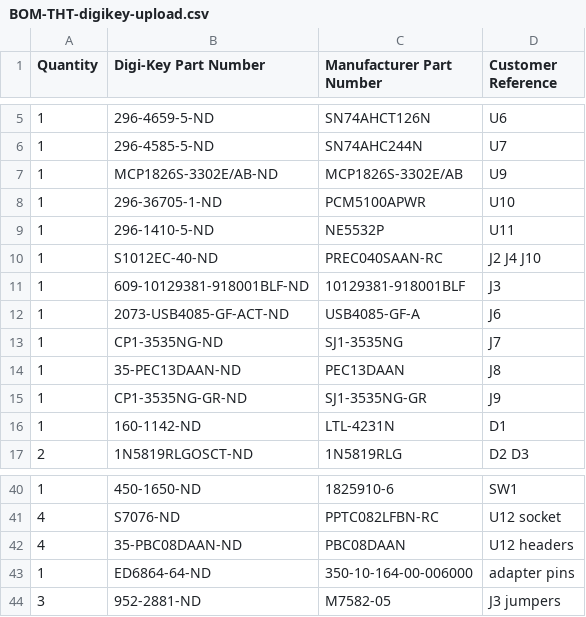
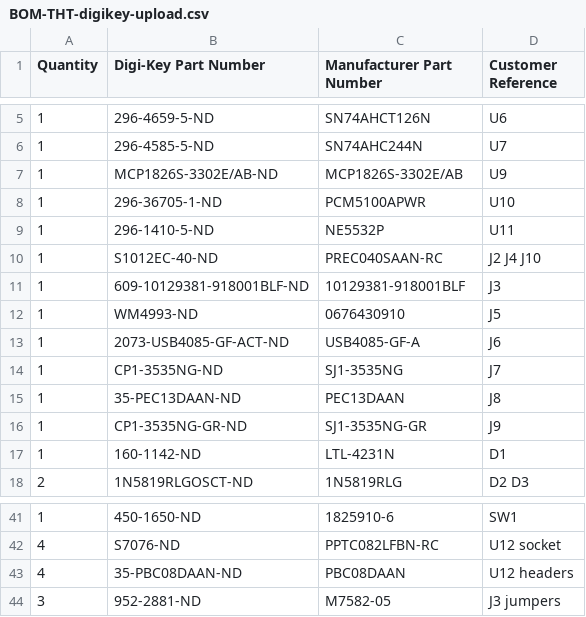
Before and after one commit to waagbo/picogus, a CSV file: hw-tht-v2.1/BOM-THT-digikey-upload.csv, drawn as a sheet; only a part is shown, gaps mark what is left out; removed rows and columns are numbered as before the commit, all else as after; the diff names each change by its address in the sheet, - before the commit and + after, or states it on an @@ line.

```diff
--- a/hw-tht-v2.1/BOM-THT-digikey-upload.csv
+++ b/hw-tht-v2.1/BOM-THT-digikey-upload.csv
+row 12: 1 | WM4993-ND | 0676430910 | J5
-row 43: 1 | ED6864-64-ND | 350-10-164-00-006000 | adapter pins
```
Also changed, not shown: hw-tht-v2.1/BOM-THT-sockets-digikey-upload.csv, hw-tht-v2.1/BOM-THT-sockets.csv, 9 other files.
